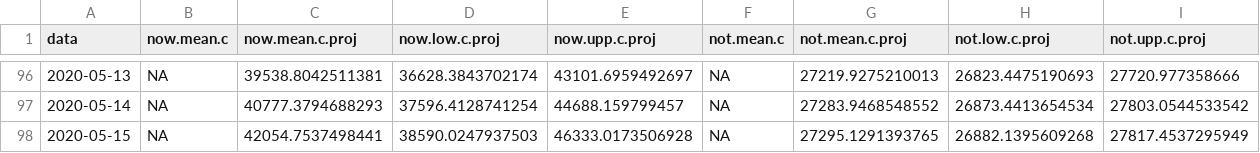
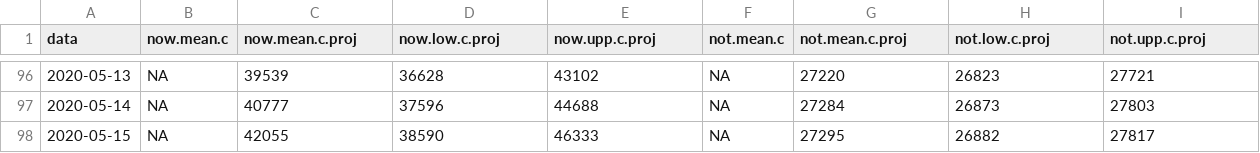
Before and after one commit to thaispaiva/covid19br.github.io, a CSV file: dados/municipio_SP/tabelas_nowcasting_para_grafico/nowcasting_acumulado_srag_2020_05_09.csv, drawn as a sheet; only a part is shown, gaps mark what is left out; the diff covers the shown part only.

```diff
--- a/dados/municipio_SP/tabelas_nowcasting_para_grafico/nowcasting_acumulado_srag_2020_05_09.csv
+++ b/dados/municipio_SP/tabelas_nowcasting_para_grafico/nowcasting_acumulado_srag_2020_05_09.csv
@@ -96,3 +96,3 @@
-2020-05-13,NA,39538.8042511381,36628.3843702174,43101.6959492697,NA,27219.9275210013,26823.4475190693,27720.977358666
-2020-05-14,NA,40777.3794688293,37596.4128741254,44688.159799457,NA,27283.9468548552,26873.4413654534,27803.0544533542
-2020-05-15,NA,42054.7537498441,38590.0247937503,46333.0173506928,NA,27295.1291393765,26882.1395609268,27817.4537295949
+2020-05-13,NA,39539,36628,43102,NA,27220,26823,27721
+2020-05-14,NA,40777,37596,44688,NA,27284,26873,27803
+2020-05-15,NA,42055,38590,46333,NA,27295,26882,27817
```
Also changed, not shown: 31 edited cells elsewhere in this file, dados/municipio_SP/tabelas_nowcasting_para_grafico/nowcasting_acumulado_covid_2020_05_09.csv, 1 other file.
